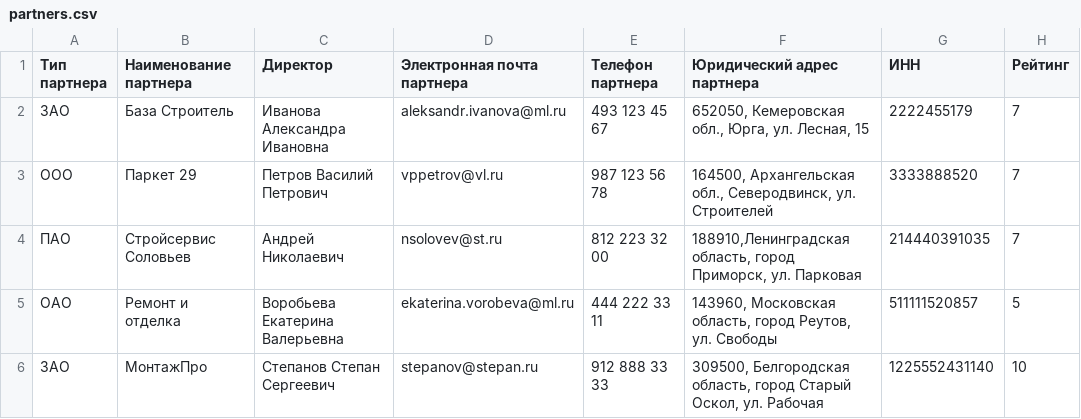
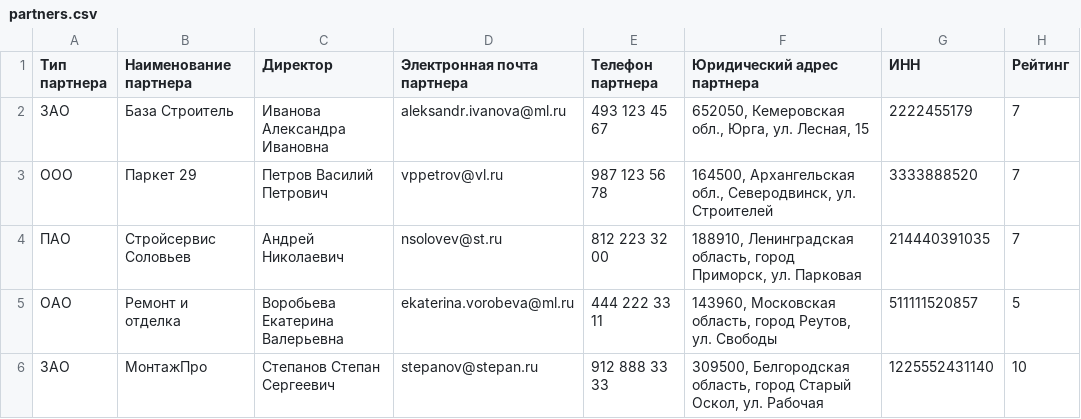
Before and after one commit to ultrx000/331-02-Govorushko, a CSV file: УП 04/module_01_Govorushko/import_data/partners.csv, drawn as a sheet.

Commit message:
sashka1

```diff
--- a/УП 04/module_01_Govorushko/import_data/partners.csv
+++ b/УП 04/module_01_Govorushko/import_data/partners.csv
@@ -3,3 +3,3 @@
 ООО,Паркет 29,Петров Василий Петрович,vppetrov@vl.ru,987 123 56 78,"164500, Архангельская обл., Северодвинск, ул. Строителей",3333888520,7
-ПАО,Стройсервис	Соловьев,Андрей Николаевич,nsolovev@st.ru,812 223 32 00,"188910,Ленинградская область, город Приморск, ул. Парковая",214440391035,7
+ПАО,Стройсервис	Соловьев,Андрей Николаевич,nsolovev@st.ru,812 223 32 00,"188910, Ленинградская область, город Приморск, ул. Парковая",214440391035,7
 ОАО,Ремонт и отделка,Воробьева Екатерина Валерьевна,ekaterina.vorobeva@ml.ru,444 222 33 11,"143960, Московская область, город Реутов, ул. Свободы",511111520857,5
```
